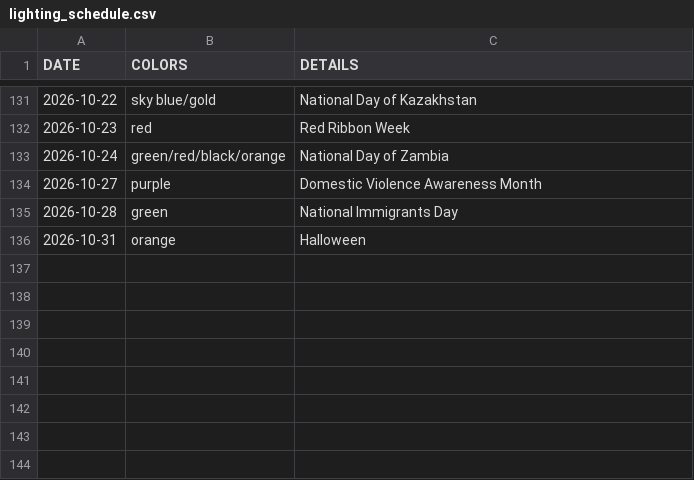
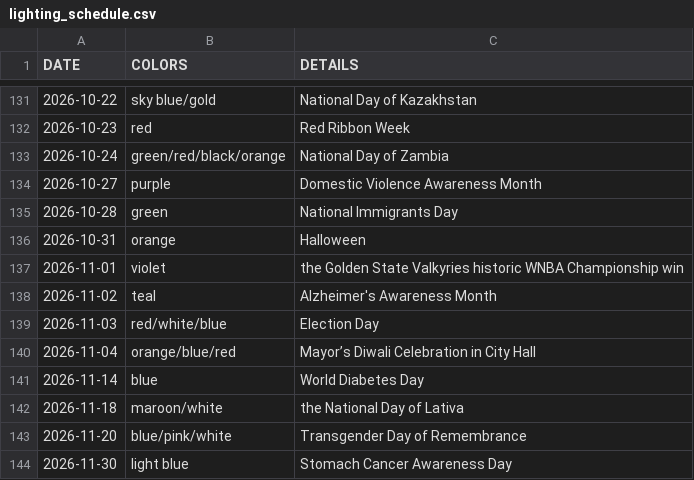
Before and after one commit to Robelius/sf-city-hall-lighting-calendar, a CSV file: lighting_schedule.csv, drawn as a sheet; only a part is shown, gaps mark what is left out; the diff names each change by its address in the sheet, - before the commit and + after, or states it on an @@ line.

```diff
--- a/lighting_schedule.csv
+++ b/lighting_schedule.csv
+row 137: 2026-11-01 | violet | the Golden State Valkyries historic WNBA Championship win
+row 138: 2026-11-02 | teal | Alzheimer's Awareness Month
+row 139: 2026-11-03 | red/white/blue | Election Day
+row 140: 2026-11-04 | orange/blue/red | Mayor’s Diwali Celebration in City Hall
+row 141: 2026-11-14 | blue | World Diabetes Day
+row 142: 2026-11-18 | maroon/white | the National Day of Lativa
+row 143: 2026-11-20 | blue/pink/white | Transgender Day of Remembrance
+row 144: 2026-11-30 | light blue | Stomach Cancer Awareness Day
```
Also changed, not shown: 1 other file.
